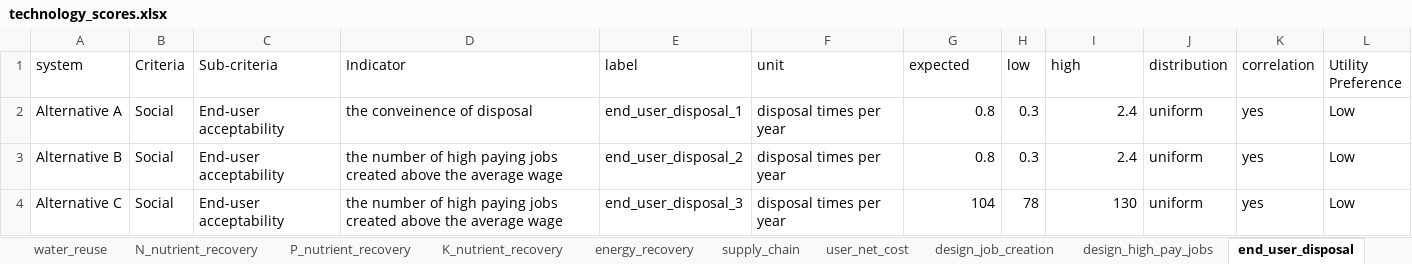
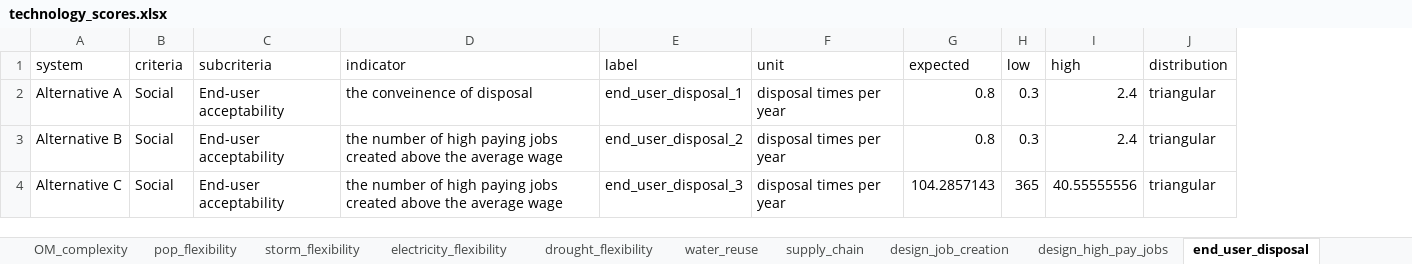
Before and after one commit to QSD-Group/DMsan, an Excel workbook: dmsan/data/technology_scores.xlsx, sheet end_user_disposal, drawn as a sheet; values as stored, in another font and other column widths than the file's, no borders; the diff names each change by its address in the sheet, - before the commit and + after, or states it on an @@ line.

```diff
--- a/dmsan/data/technology_scores.xlsx (sheet end_user_disposal)
+++ b/dmsan/data/technology_scores.xlsx (sheet end_user_disposal)
-sheet tab: N_nutrient_recovery
-sheet tab: P_nutrient_recovery
-sheet tab: K_nutrient_recovery
-sheet tab: energy_recovery
-sheet tab: user_net_cost
-column K (correlation), rows 2-4: all yes
-column L (Utility Preference), rows 2-4: all Low
-B1: Criteria
+B1: criteria
-C1: Sub-criteria
+C1: subcriteria
-D1: Indicator
+D1: indicator
-J2:J4 (distribution): uniform
+J2:J4 (distribution): triangular
-G4 (expected): 104
+G4 (expected): 104.2857143
-H4 (low): 78
+H4 (low): 365
-I4 (high): 130
+I4 (high): 40.55555556
```
Also changed, not shown: sheet DataSummary, sheet privacy, sheet design_job_creation, sheet water_reuse, sheet design_transport, sheet system_part_accessibility, 15 more sheets, dmsan/data/criteria_weight_scenarios.xlsx, dmsan/results/RESULTS_AHP_TOPSIS.xlsx, 22 other files.
